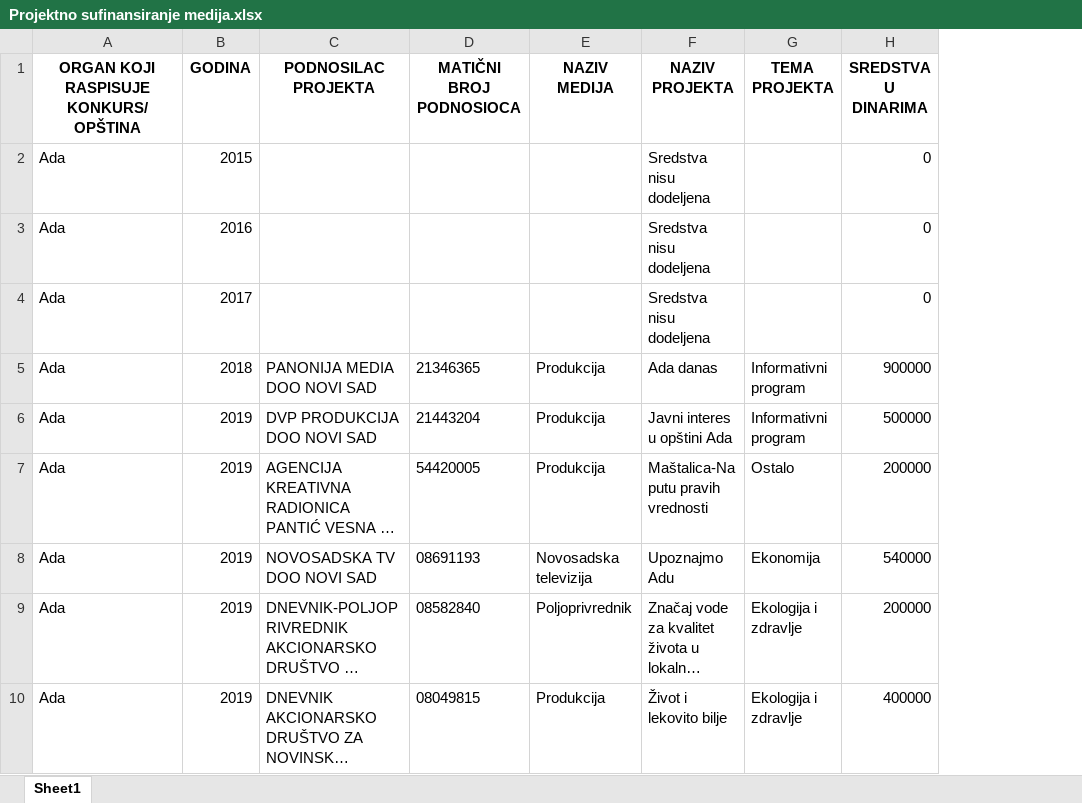
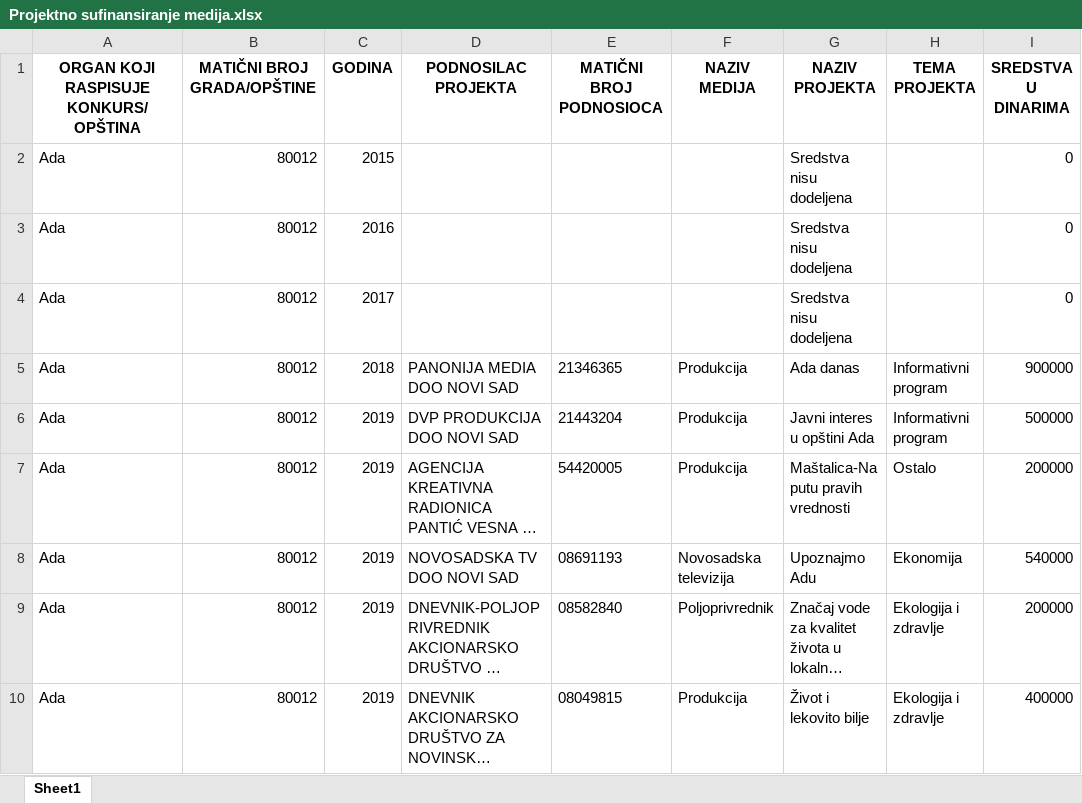
Before and after one commit to tixwitchy/Projektno-sufinansiranje-medija, an Excel workbook: Projektno sufinansiranje medija.xlsx, sheet Sheet1, drawn as a sheet; only a part is shown; long unchanged cells end in …; values as stored, in another font and other column widths than the file's, no borders; the diff names each change by its address in the sheet, - before the commit and + after, or states it on an @@ line.

```diff
--- a/Projektno sufinansiranje medija.xlsx (sheet Sheet1)
+++ b/Projektno sufinansiranje medija.xlsx (sheet Sheet1)
+column B (MATIČNI BROJ GRADA/OPŠTINE), rows 2-10: all 80012
```
Also changed, not shown: population.xlsx, 3 other files.
